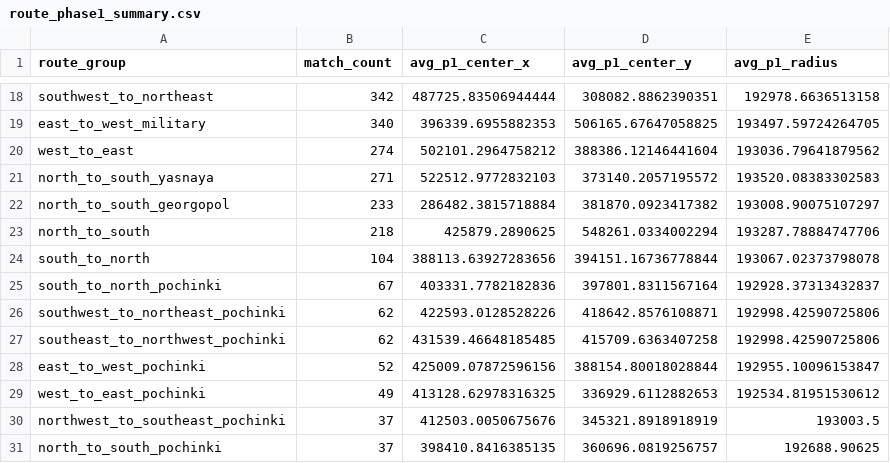
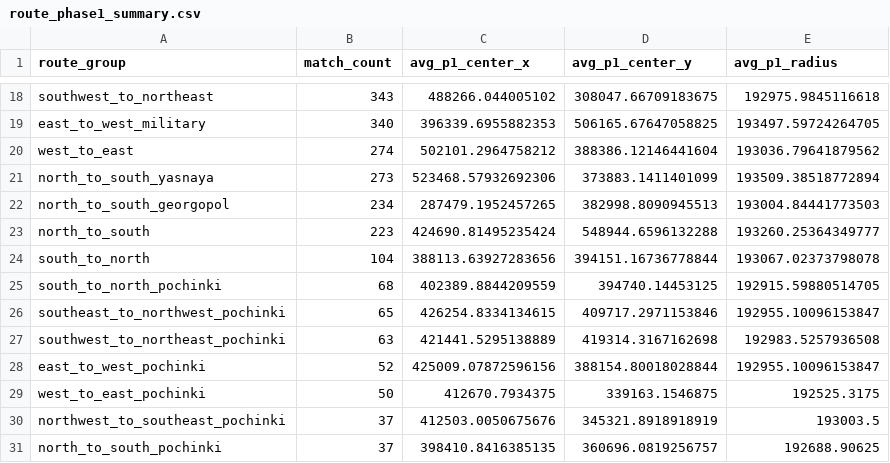
Before and after one commit to YeopSeung04/PUBG-Erangel-Circle-Predictor, a CSV file: data/processed/route_phase1_summary.csv, drawn as a sheet; only a part is shown, gaps mark what is left out; removed rows and columns are numbered as before the commit, all else as after; the diff covers the shown part only; the diff names each change by its address in the sheet, - before the commit and + after, or states it on an @@ line.

```diff
--- a/data/processed/route_phase1_summary.csv
+++ b/data/processed/route_phase1_summary.csv
-B18 (match_count): 342
+B18 (match_count): 343
-C18 (avg_p1_center_x): 487725.83506944444
+C18 (avg_p1_center_x): 488266.044005102
-D18 (avg_p1_center_y): 308082.8862390351
+D18 (avg_p1_center_y): 308047.66709183675
-E18 (avg_p1_radius): 192978.6636513158
+E18 (avg_p1_radius): 192975.9845116618
-B21 (match_count): 271
+B21 (match_count): 273
-C21 (avg_p1_center_x): 522512.9772832103
+C21 (avg_p1_center_x): 523468.57932692306
-D21 (avg_p1_center_y): 373140.2057195572
+D21 (avg_p1_center_y): 373883.1411401099
-E21 (avg_p1_radius): 193520.08383302583
+E21 (avg_p1_radius): 193509.38518772894
-B22 (match_count): 233
+B22 (match_count): 234
-C22 (avg_p1_center_x): 286482.3815718884
+C22 (avg_p1_center_x): 287479.1952457265
-D22 (avg_p1_center_y): 381870.0923417382
+D22 (avg_p1_center_y): 382998.8090945513
-E22 (avg_p1_radius): 193008.90075107297
+E22 (avg_p1_radius): 193004.84441773503
-B23 (match_count): 218
+B23 (match_count): 223
-C23 (avg_p1_center_x): 425879.2890625
+C23 (avg_p1_center_x): 424690.81495235424
-D23 (avg_p1_center_y): 548261.0334002294
+D23 (avg_p1_center_y): 548944.6596132288
-E23 (avg_p1_radius): 193287.78884747706
+E23 (avg_p1_radius): 193260.25364349777
-B25 (match_count): 67
+B25 (match_count): 68
-C25 (avg_p1_center_x): 403331.7782182836
+C25 (avg_p1_center_x): 402389.8844209559
-D25 (avg_p1_center_y): 397801.8311567164
+D25 (avg_p1_center_y): 394740.14453125
-E25 (avg_p1_radius): 192928.37313432837
+E25 (avg_p1_radius): 192915.59880514705
-row 26: southwest_to_northeast_pochinki | 62 | 422593.0128528226 | 418642.8576108871 | 192998.42590725806
-B26 (match_count): 62
+B26 (match_count): 65
-C26 (avg_p1_center_x): 431539.46648185485
+C26 (avg_p1_center_x): 426254.8334134615
-D26 (avg_p1_center_y): 415709.6363407258
+D26 (avg_p1_center_y): 409717.2971153846
-E26 (avg_p1_radius): 192998.42590725806
+E26 (avg_p1_radius): 192955.10096153847
+row 27: southwest_to_northeast_pochinki | 63 | 421441.5295138889 | 419314.3167162698 | 192983.5257936508
-B29 (match_count): 49
+B29 (match_count): 50
-C29 (avg_p1_center_x): 413128.62978316325
+C29 (avg_p1_center_x): 412670.7934375
-D29 (avg_p1_center_y): 336929.6112882653
+D29 (avg_p1_center_y): 339163.1546875
-E29 (avg_p1_radius): 192534.81951530612
+E29 (avg_p1_radius): 192525.3175
```
Also changed, not shown: 68 edited cells elsewhere in this file, 7 other files.
